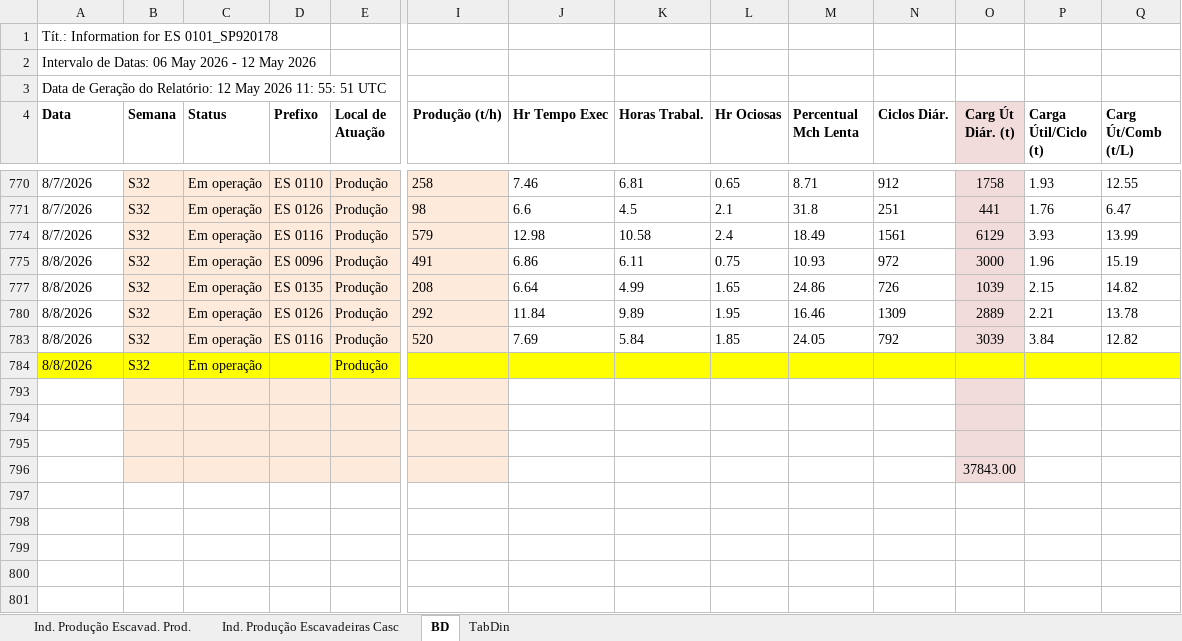
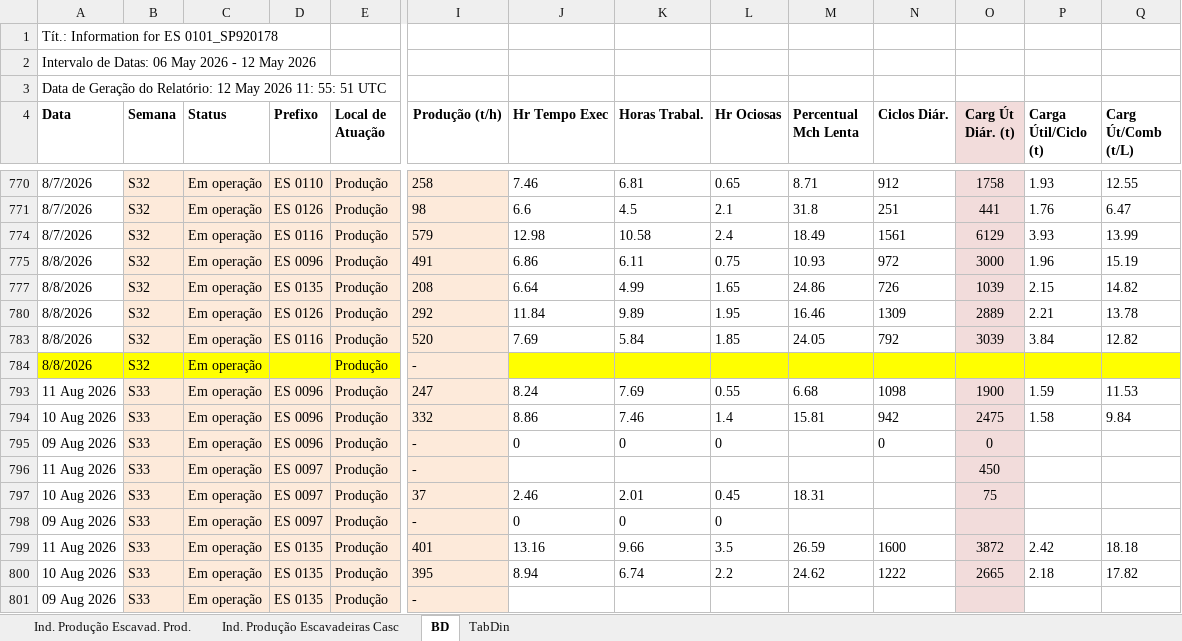
Before and after one commit to lucianafioramonte/obra421_execucao, an Excel workbook: dados_escavadeira.xlsx, sheet BD, drawn as a sheet; only a part is shown, gaps mark what is left out; values as stored, in another font and other column widths than the file's, no borders; removed rows and columns are numbered as before the commit, all else as after; rows hold the shown columns only; the diff names each change by its address in the sheet, - before the commit and + after, or states it on an @@ line.

Commit message:
Atualizacao automatica de dados - 12/08/2026 16:13

```diff
--- a/dados_escavadeira.xlsx (sheet BD)
+++ b/dados_escavadeira.xlsx (sheet BD)
-I784 (Produção (t/h)): (empty)
+I784 (Produção (t/h)): -
-I784 fill: #FFFF00
+I784 fill: #FDEADA
-row 793: (empty)
+row 793: 11 Aug 2026 | S33 | Em operação | ES 0096 | Produção | 247 | 8.24 | 7.69 | 0.55 | 6.68 | 1098 | 1900 | 1.59 | 11.53
-row 794: (empty)
+row 794: 10 Aug 2026 | S33 | Em operação | ES 0096 | Produção | 332 | 8.86 | 7.46 | 1.4 | 15.81 | 942 | 2475 | 1.58 | 9.84
-row 795: (empty)
+row 795: 09 Aug 2026 | S33 | Em operação | ES 0096 | Produção | - | 0 | 0 | 0 |  | 0 | 0
-row 796:  |  |  |  |  |  |  |  |  |  |  | 37843.00
+row 796: 11 Aug 2026 | S33 | Em operação | ES 0097 | Produção | - |  |  |  |  |  | 450
+row 797: 10 Aug 2026 | S33 | Em operação | ES 0097 | Produção | 37 | 2.46 | 2.01 | 0.45 | 18.31 |  | 75
+row 798: 09 Aug 2026 | S33 | Em operação | ES 0097 | Produção | - | 0 | 0 | 0
+row 799: 11 Aug 2026 | S33 | Em operação | ES 0135 | Produção | 401 | 13.16 | 9.66 | 3.5 | 26.59 | 1600 | 3872 | 2.42 | 18.18
+row 800: 10 Aug 2026 | S33 | Em operação | ES 0135 | Produção | 395 | 8.94 | 6.74 | 2.2 | 24.62 | 1222 | 2665 | 2.18 | 17.82
+row 801: 09 Aug 2026 | S33 | Em operação | ES 0135 | Produção | -
```
Also changed, not shown: 1 other file.
